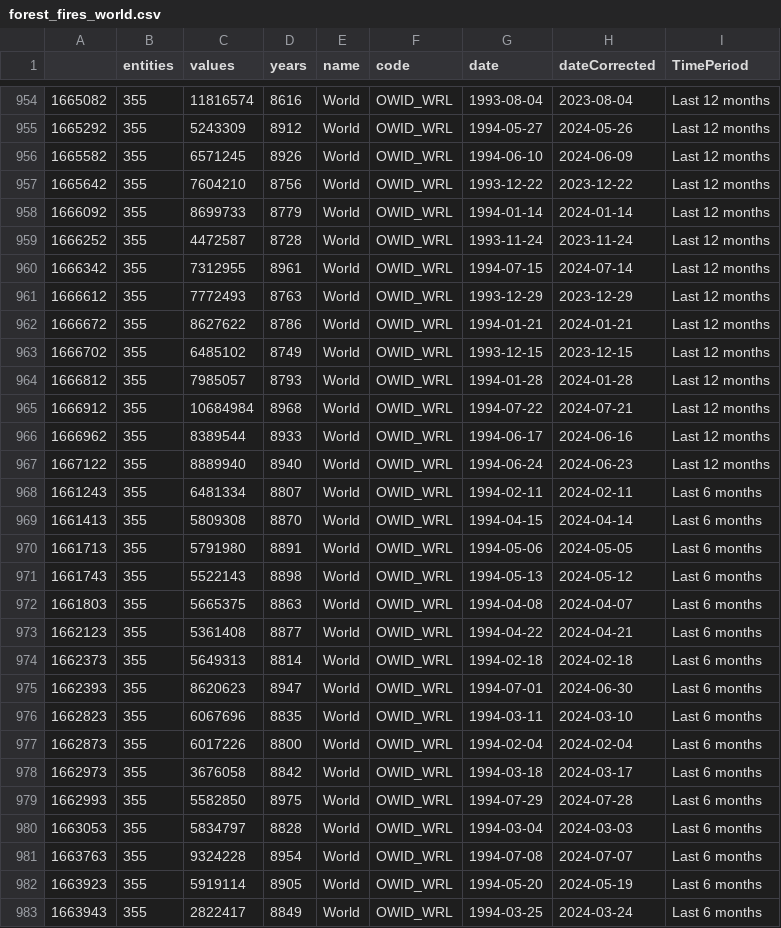
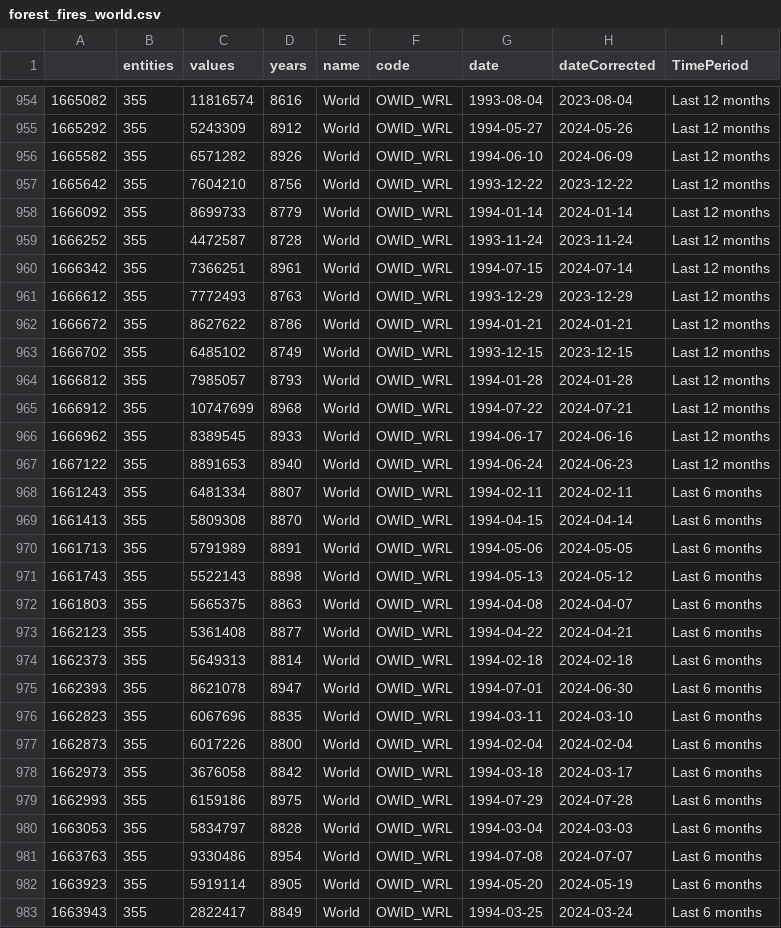
Before and after one commit to vfillis/automated-polling, a CSV file: data/forest_fires_world.csv, drawn as a sheet; only a part is shown, gaps mark what is left out; the diff covers the shown part only.

```diff
--- a/data/forest_fires_world.csv
+++ b/data/forest_fires_world.csv
@@ -955,3 +955,3 @@
 "1665292",355,5243309,8912,"World","OWID_WRL",1994-05-27,2024-05-26,"Last 12 months"
-"1665582",355,6571245,8926,"World","OWID_WRL",1994-06-10,2024-06-09,"Last 12 months"
+"1665582",355,6571282,8926,"World","OWID_WRL",1994-06-10,2024-06-09,"Last 12 months"
 "1665642",355,7604210,8756,"World","OWID_WRL",1993-12-22,2023-12-22,"Last 12 months"
@@ -959,3 +959,3 @@
 "1666252",355,4472587,8728,"World","OWID_WRL",1993-11-24,2023-11-24,"Last 12 months"
-"1666342",355,7312955,8961,"World","OWID_WRL",1994-07-15,2024-07-14,"Last 12 months"
+"1666342",355,7366251,8961,"World","OWID_WRL",1994-07-15,2024-07-14,"Last 12 months"
 "1666612",355,7772493,8763,"World","OWID_WRL",1993-12-29,2023-12-29,"Last 12 months"
@@ -964,8 +964,8 @@
 "1666812",355,7985057,8793,"World","OWID_WRL",1994-01-28,2024-01-28,"Last 12 months"
-"1666912",355,10684984,8968,"World","OWID_WRL",1994-07-22,2024-07-21,"Last 12 months"
-"1666962",355,8389544,8933,"World","OWID_WRL",1994-06-17,2024-06-16,"Last 12 months"
-"1667122",355,8889940,8940,"World","OWID_WRL",1994-06-24,2024-06-23,"Last 12 months"
+"1666912",355,10747699,8968,"World","OWID_WRL",1994-07-22,2024-07-21,"Last 12 months"
+"1666962",355,8389545,8933,"World","OWID_WRL",1994-06-17,2024-06-16,"Last 12 months"
+"1667122",355,8891653,8940,"World","OWID_WRL",1994-06-24,2024-06-23,"Last 12 months"
 "1661243",355,6481334,8807,"World","OWID_WRL",1994-02-11,2024-02-11,"Last 6 months"
 "1661413",355,5809308,8870,"World","OWID_WRL",1994-04-15,2024-04-14,"Last 6 months"
-"1661713",355,5791980,8891,"World","OWID_WRL",1994-05-06,2024-05-05,"Last 6 months"
+"1661713",355,5791989,8891,"World","OWID_WRL",1994-05-06,2024-05-05,"Last 6 months"
 "1661743",355,5522143,8898,"World","OWID_WRL",1994-05-13,2024-05-12,"Last 6 months"
@@ -974,3 +974,3 @@
 "1662373",355,5649313,8814,"World","OWID_WRL",1994-02-18,2024-02-18,"Last 6 months"
-"1662393",355,8620623,8947,"World","OWID_WRL",1994-07-01,2024-06-30,"Last 6 months"
+"1662393",355,8621078,8947,"World","OWID_WRL",1994-07-01,2024-06-30,"Last 6 months"
 "1662823",355,6067696,8835,"World","OWID_WRL",1994-03-11,2024-03-10,"Last 6 months"
@@ -978,5 +978,5 @@
 "1662973",355,3676058,8842,"World","OWID_WRL",1994-03-18,2024-03-17,"Last 6 months"
-"1662993",355,5582850,8975,"World","OWID_WRL",1994-07-29,2024-07-28,"Last 6 months"
+"1662993",355,6159186,8975,"World","OWID_WRL",1994-07-29,2024-07-28,"Last 6 months"
 "1663053",355,5834797,8828,"World","OWID_WRL",1994-03-04,2024-03-03,"Last 6 months"
-"1663763",355,9324228,8954,"World","OWID_WRL",1994-07-08,2024-07-07,"Last 6 months"
+"1663763",355,9330486,8954,"World","OWID_WRL",1994-07-08,2024-07-07,"Last 6 months"
 "1663923",355,5919114,8905,"World","OWID_WRL",1994-05-20,2024-05-19,"Last 6 months"
```
Also changed, not shown: 41 edited cells elsewhere in this file, data/last3Y_polling.csv.
